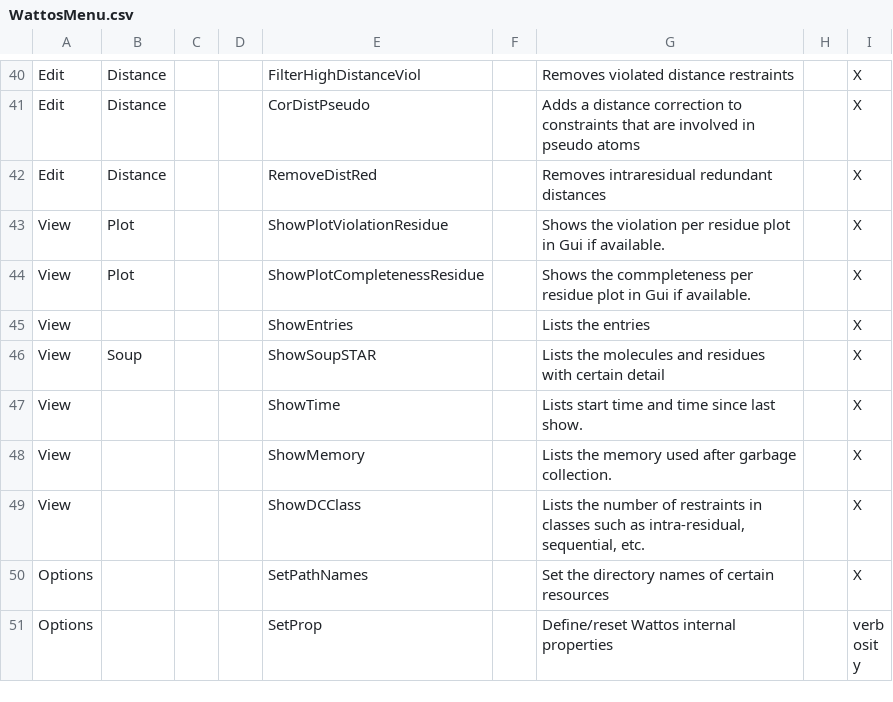
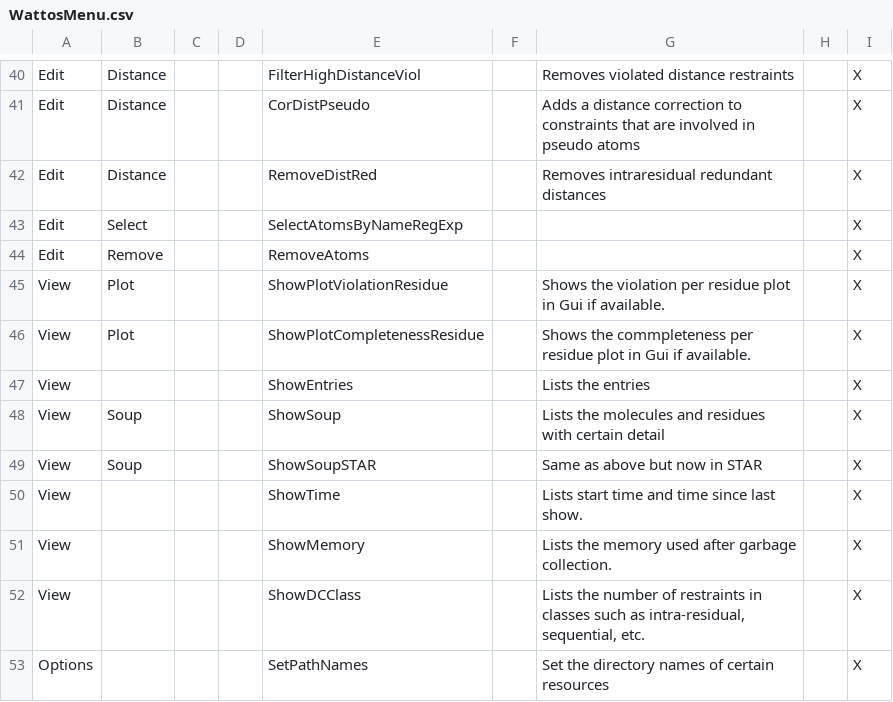
Before and after one commit to jurgenfd/wattos, a CSV file: trunk/src/Wattos/CloneWars/WattosMenu/Data/WattosMenu.csv, drawn as a sheet; only a part is shown, gaps mark what is left out; the shorter side is filled out with more unchanged rows.

Commit message:
Added functionality: AddMissingAtoms RemoveAtoms SelectAtomsByNameRegExp CheckAtomNomenclature

```diff
--- a/trunk/src/Wattos/CloneWars/WattosMenu/Data/WattosMenu.csv
+++ b/trunk/src/Wattos/CloneWars/WattosMenu/Data/WattosMenu.csv
@@ -42,2 +42,4 @@ Edit,Distance,,,CorDistPseudo,,Adds a distance correction to constraints that ar
 Edit,Distance,,,RemoveDistRed,,Removes intraresidual redundant distances,,X
+Edit,Select,,,SelectAtomsByNameRegExp,,,,X
+Edit,Remove,,,RemoveAtoms,,,,X
 View,Plot,,,ShowPlotViolationResidue,,Shows the violation per residue plot in Gui if available.,,X
@@ -45,3 +47,4 @@ View,Plot,,,ShowPlotCompletenessResidue,,Shows the commpleteness per residue plo
 View,,,,ShowEntries,,Lists the entries,,X
-View,Soup,,,ShowSoupSTAR,,Lists the molecules and residues with certain detail,,X
+View,Soup,,,ShowSoup,,Lists the molecules and residues with certain detail,,X
+View,Soup,,,ShowSoupSTAR,,Same as above but now in STAR,,X
 View,,,,ShowTime,,Lists start time and time since last show.,,X
```
Also changed, not shown: 35 other files.
